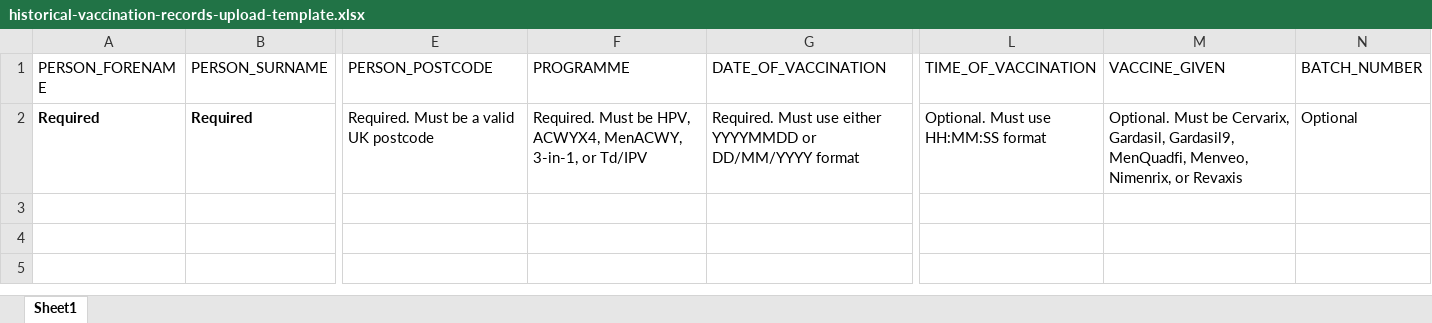
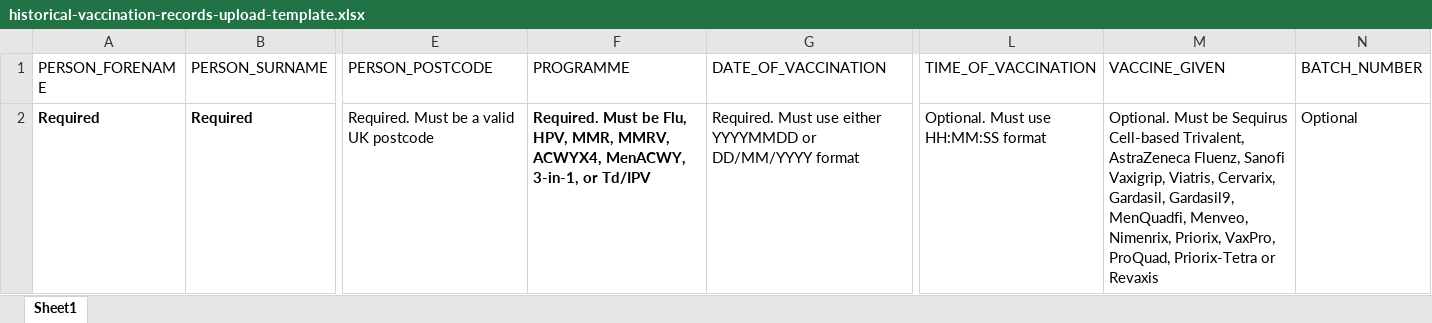
Before and after one commit to melissagraham-create/manage-vaccinations-in-schools-guidance, an Excel workbook: app/files/historical-vaccination-records-upload-template.xlsx, sheet Sheet1, drawn as a sheet; only a part is shown, gaps mark what is left out; values as stored, in another font and other column widths than the file's, no borders; the diff names each change by its address in the sheet, - before the commit and + after, or states it on an @@ line.

Commit message:
Add MMR and Flu vaccines to uplaod template (#177)
Updates hint text

```diff
--- a/app/files/historical-vaccination-records-upload-template.xlsx (sheet Sheet1)
+++ b/app/files/historical-vaccination-records-upload-template.xlsx (sheet Sheet1)
-F2 (PROGRAMME): …Must be HPV, ACWYX4, MenACWY,…
+F2 (PROGRAMME): …Must be Flu, HPV, MMR, MMRV, ACWYX4, MenACWY,…
-F2 bold: off
+F2 bold: on
-M2 (VACCINE_GIVEN): …Must be Cervarix, Gardasil, Gardasil9, MenQuadfi, Menveo, Nimenrix, or Revaxis
+M2 (VACCINE_GIVEN): …Must be Sequirus Cell-based Trivalent, AstraZeneca Fluenz, Sanofi Vaxigrip, Viatris, Cervarix, Gardasil, Gardasil9, MenQuadfi, Menveo, Nimenrix, Priorix, VaxPro, ProQuad, Priorix-Tetra or Revaxis
```
